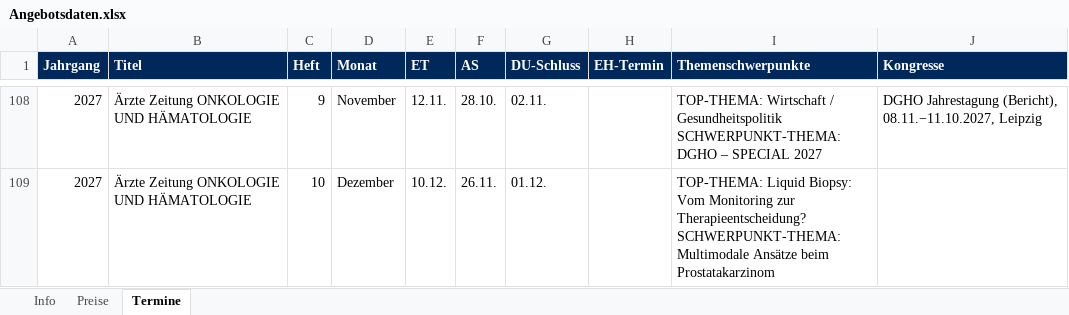
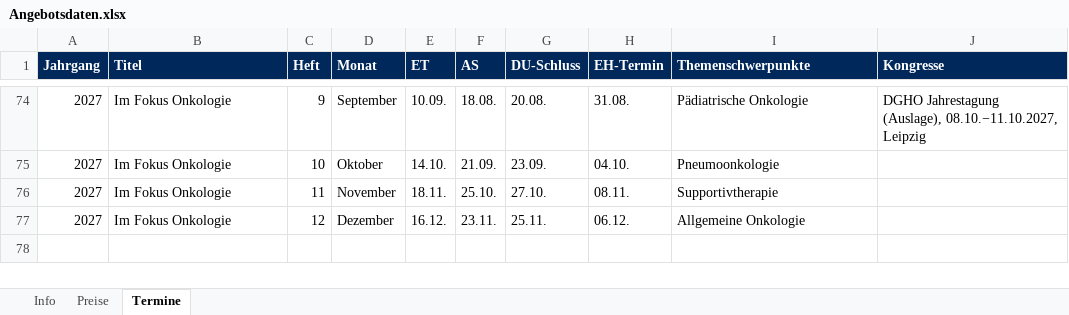
Before and after one commit to Barings1995/angebotswerkzeuge, an Excel workbook: Angebotsdaten.xlsx, sheet Termine, drawn as a sheet; only a part is shown, gaps mark what is left out; values as stored, in another font and other column widths than the file's, no borders; addresses are those after the commit; ↵ is a line break in a cell; the diff covers the shown part only; the diff names each change by its address in the sheet, - before the commit and + after, or states it on an @@ line.

```diff
--- a/Angebotsdaten.xlsx (sheet Termine)
+++ b/Angebotsdaten.xlsx (sheet Termine)
-B74:B75 (Titel): Ärzte Zeitung ONKOLOGIE UND HÄMATOLOGIE
+B74:B75 (Titel): Im Fokus Onkologie
-D74 (Monat): November
+D74 (Monat): September
-E74 (ET): 12.11.
+E74 (ET): 10.09.
-F74 (AS): 28.10.
+F74 (AS): 18.08.
-G74 (DU-Schluss): 02.11.
+G74 (DU-Schluss): 20.08.
-H74 (EH-Termin): (empty)
+H74 (EH-Termin): 31.08.
-I74 (Themenschwerpunkte): TOP-THEMA: Wirtschaft / Gesundheitspolitik ↵ SCHWERPUNKT-THEMA: DGHO – SPECIAL 2027
+I74 (Themenschwerpunkte): Pädiatrische Onkologie
-J74 (Kongresse): DGHO Jahrestagung (Bericht), 08.11.−11.10.2027, Leipzig
+J74 (Kongresse): DGHO Jahrestagung (Auslage), 08.10.−11.10.2027, Leipzig
-D75 (Monat): Dezember
+D75 (Monat): Oktober
-E75 (ET): 10.12.
+E75 (ET): 14.10.
-F75 (AS): 26.11.
+F75 (AS): 21.09.
-G75 (DU-Schluss): 01.12.
+G75 (DU-Schluss): 23.09.
-H75 (EH-Termin): (empty)
+H75 (EH-Termin): 04.10.
-I75 (Themenschwerpunkte): TOP-THEMA: Liquid Biopsy: Vom Monitoring zur Therapieentscheidung? ↵ SCHWERPUNKT-THEMA: Multimodale Ansätze beim Prostatakarzinom
+I75 (Themenschwerpunkte): Pneumoonkologie
+row 76: 2027 | Im Fokus Onkologie | 11 | November | 18.11. | 25.10. | 27.10. | 08.11. | Supportivtherapie
@@ row 77 unhidden: 2027 | Im Fokus Onkologie | 12 | Dezember | 16.12. | 23.11. | 25.11. | 06.12. | Allgemeine Onkologie @@
```
Also changed, not shown: 2 added rows, 4 hidden or unhidden rows and 31 edited cells elsewhere in this sheet, sheet Preise, sheet Info, hidden cells.
